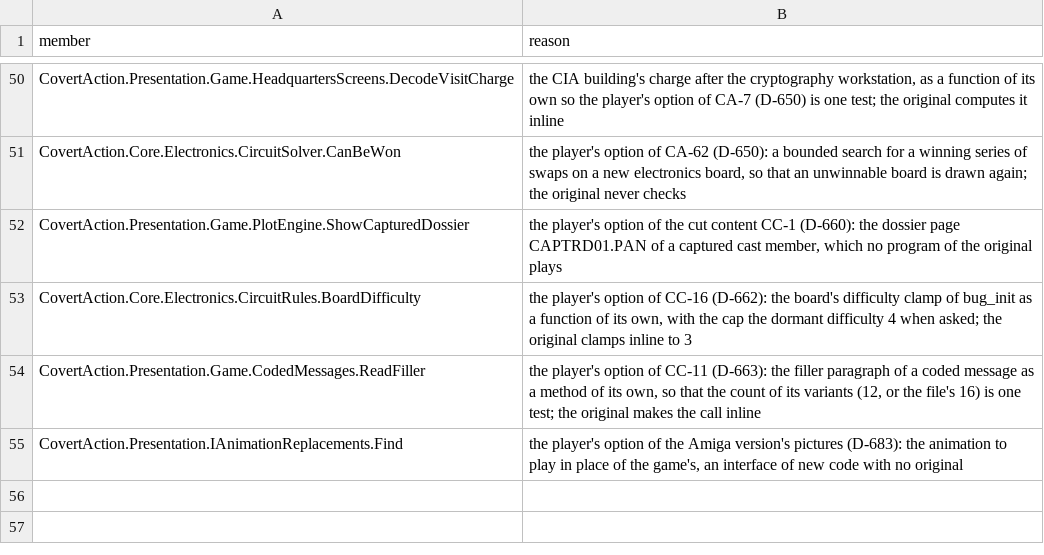
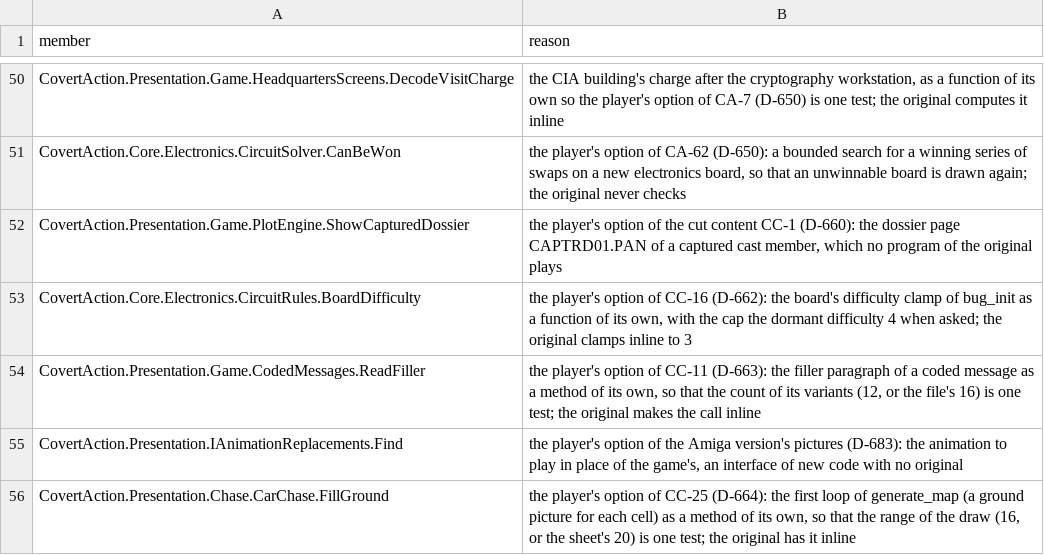
Before and after one commit to Arkana-Mechanika-Studios/covert-action-enhanced, a CSV file: csharp/docs/source-map/new-code.csv, drawn as a sheet; only a part is shown, gaps mark what is left out.

Commit message:
CC-25 as a player option: all twenty chase grounds (D-664)
The car chase's map generator draws each cell's ground picture with random_below(16) though CHASE.PIC holds twenty (the copy formula of the chase already handles 20). With the option the same call, in the same loop, draws from 20, so pictures 16 to 19 can appear (16 and 18 are copies of 11 and 10; 17 and 19 are new art). The random calls are the same in number and value, so streets and places are the original's; only the grounds differ. The loop is a method of its own (CarChase.FillGround) so its range is one test. A cell's high nibble holds 0..15, so a picture 16..19 is kept as its number less 16 with a flag in ChaseState.HighGround (cleared where a road is carved). The free car chase (D-661) uses the same generator and has the option too. The Amiga pictures option leaves CHASE.PIC as the PC's (only the windscreen views are the Amiga's), so the same four cells show.

The setting is cutContent.chaseGrounds on the Cut content tab ("All 20 chase grounds"); off by default. Tests: range 16 exactly with the option off, 20 with it on, the generator's state after the loop identical. D-664, SETTINGS.md, cut-content.md and cut-content-options.md updated.

```diff
--- a/csharp/docs/source-map/new-code.csv
+++ b/csharp/docs/source-map/new-code.csv
@@ -55 +55,2 @@ CovertAction.Presentation.Game.CodedMessages.ReadFiller,"the player's option of
 CovertAction.Presentation.IAnimationReplacements.Find,"the player's option of the Amiga version's pictures (D-683): the animation to play in place of the game's, an interface of new code with no original"
+CovertAction.Presentation.Chase.CarChase.FillGround,"the player's option of CC-25 (D-664): the first loop of generate_map (a ground picture for each cell) as a method of its own, so that the range of the draw (16, or the sheet's 20) is one test; the original has it inline"
```
Also changed, not shown: 16 other files.
